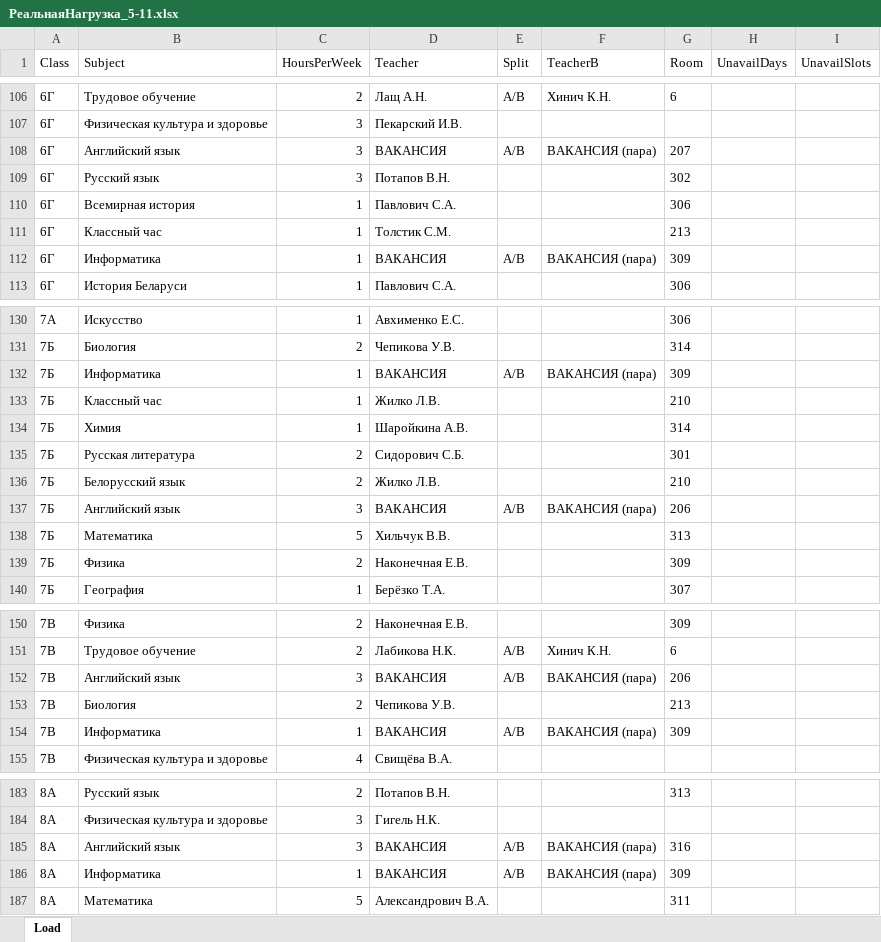
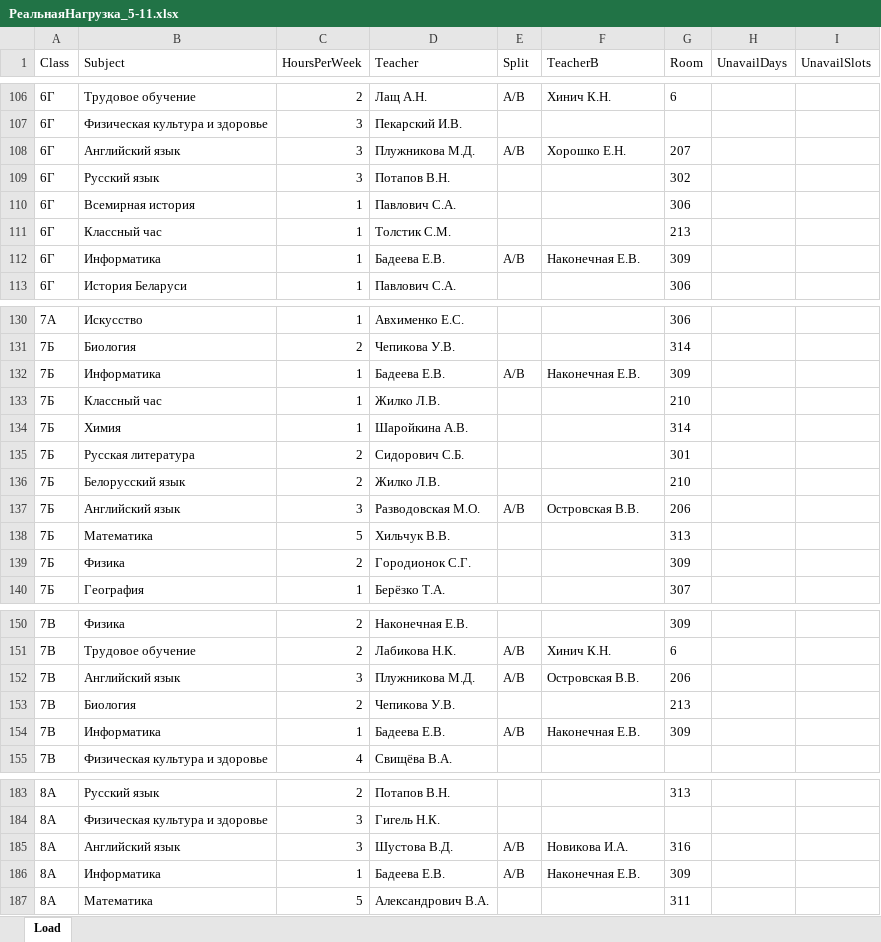
Before and after one commit to LuMon1xxx/AMSUR, an Excel workbook: данные/тест_реал/РеальнаяНагрузка_5-11.xlsx, sheet Load, drawn as a sheet; only a part is shown, gaps mark what is left out; values as stored, in another font and other column widths than the file's, no borders; the diff covers the shown part only; the diff names each change by its address in the sheet, - before the commit and + after, or states it on an @@ line.

Commit message:
22-23.09: demo v 1 klik, krasivyy dashboard, teacher-gap optimizatsiya 377->265, realnyy load (Denis 14ch, Gorodionok/Pluzhnikova); suit 317+2/0

```diff
--- a/данные/тест_реал/РеальнаяНагрузка_5-11.xlsx (sheet Load)
+++ b/данные/тест_реал/РеальнаяНагрузка_5-11.xlsx (sheet Load)
-D108 (Teacher): ВАКАНСИЯ
+D108 (Teacher): Плужникова М.Д.
-F108 (TeacherB): ВАКАНСИЯ (пара)
+F108 (TeacherB): Хорошко Е.Н.
-D112 (Teacher): ВАКАНСИЯ
+D112 (Teacher): Бадеева Е.В.
-F112 (TeacherB): ВАКАНСИЯ (пара)
+F112 (TeacherB): Наконечная Е.В.
-D132 (Teacher): ВАКАНСИЯ
+D132 (Teacher): Бадеева Е.В.
-F132 (TeacherB): ВАКАНСИЯ (пара)
+F132 (TeacherB): Наконечная Е.В.
-D137 (Teacher): ВАКАНСИЯ
+D137 (Teacher): Разводовская М.О.
-F137 (TeacherB): ВАКАНСИЯ (пара)
+F137 (TeacherB): Островская В.В.
-D139 (Teacher): Наконечная Е.В.
+D139 (Teacher): Городионок С.Г.
-D152 (Teacher): ВАКАНСИЯ
+D152 (Teacher): Плужникова М.Д.
-F152 (TeacherB): ВАКАНСИЯ (пара)
+F152 (TeacherB): Островская В.В.
-D154 (Teacher): ВАКАНСИЯ
+D154 (Teacher): Бадеева Е.В.
-F154 (TeacherB): ВАКАНСИЯ (пара)
+F154 (TeacherB): Наконечная Е.В.
-D185 (Teacher): ВАКАНСИЯ
+D185 (Teacher): Шустова В.Д.
-F185 (TeacherB): ВАКАНСИЯ (пара)
+F185 (TeacherB): Новикова И.А.
-D186 (Teacher): ВАКАНСИЯ
+D186 (Teacher): Бадеева Е.В.
-F186 (TeacherB): ВАКАНСИЯ (пара)
+F186 (TeacherB): Наконечная Е.В.
```
Also changed, not shown: 80 edited cells elsewhere in this sheet, 45 other files.
